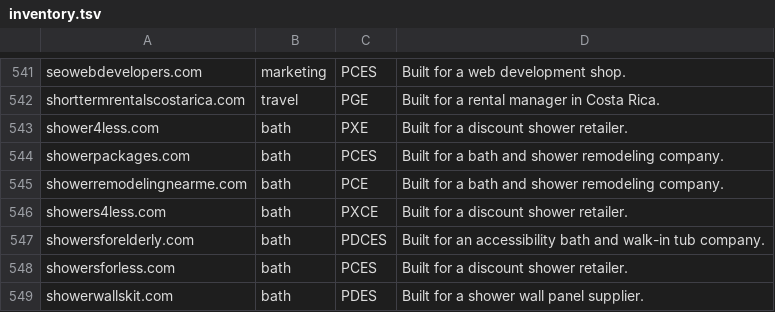
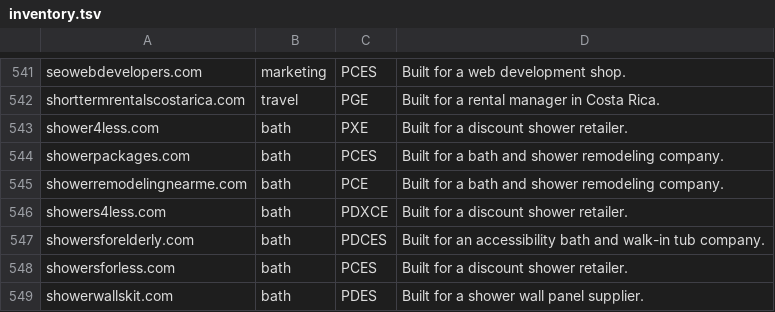
Before and after one commit to seniorhelper/bestdomainsforbusiness.com, a TSV file: _build/inventory.tsv, drawn as a sheet; only a part is shown, gaps mark what is left out.

```diff
--- a/_build/inventory.tsv
+++ b/_build/inventory.tsv
@@ -545,3 +545,3 @@ showerpackages.com	bath	PCES	Built for a bath and shower remodeling company.
 showerremodelingnearme.com	bath	PCE	Built for a bath and shower remodeling company.
-showers4less.com	bath	PXCE	Built for a discount shower retailer.
+showers4less.com	bath	PDXCE	Built for a discount shower retailer.
 showersforelderly.com	bath	PDCES	Built for an accessibility bath and walk-in tub company.
```
Also changed, not shown: 6 other files.
